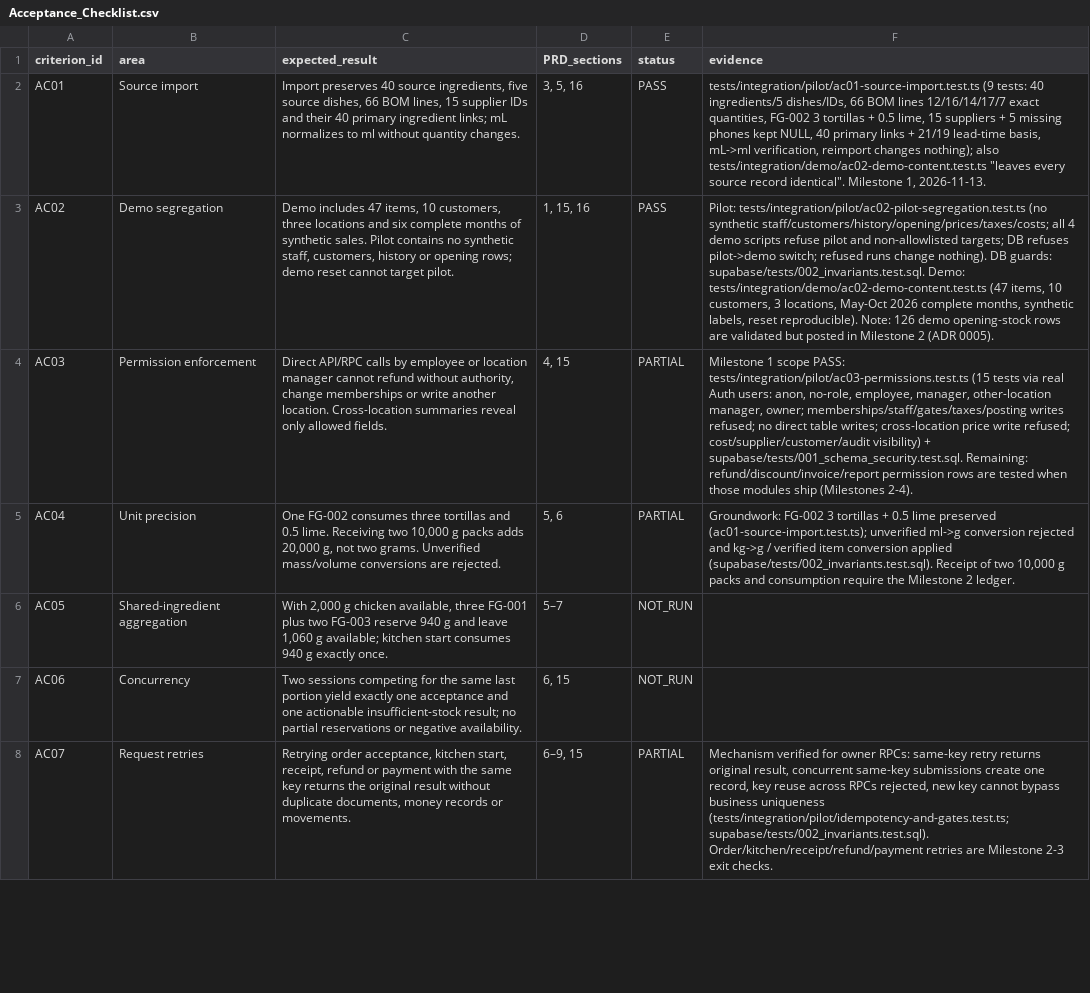
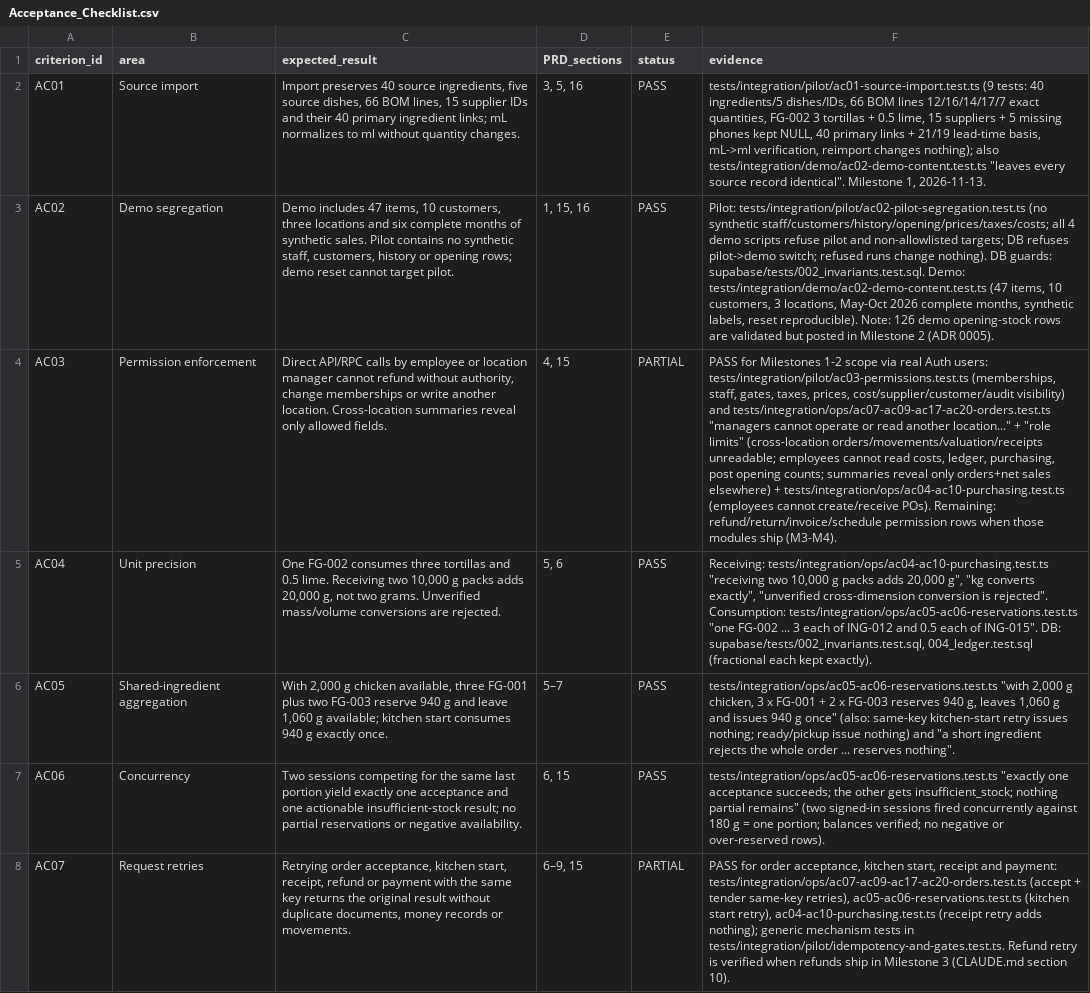
Before and after one commit to isaachansenai-cyber/ERP_draft_1, a CSV file: docs/acceptance/Acceptance_Checklist.csv, drawn as a sheet; only a part is shown; the diff covers the shown part only; the diff names each change by its address in the sheet, - before the commit and + after, or states it on an @@ line.

```diff
--- a/docs/acceptance/Acceptance_Checklist.csv
+++ b/docs/acceptance/Acceptance_Checklist.csv
-F4 (evidence): Milestone 1 scope PASS: tests/integration/pilot/ac03-permissions.test.ts (15 tests via real Auth users: anon, no-role, employee, manager, other-location manager, owner; memberships/staff/gates/taxes/posting writes refused; no direct table writes; cross-location price write refused; cost/supplier/customer/audit visibility) + supabase/tests/001_schema_security.test.sql. Remaining: refund/discount/invoice/report permission rows are tested when those modules ship (Milestones 2-4).
+F4 (evidence): PASS for Milestones 1-2 scope via real Auth users: tests/integration/pilot/ac03-permissions.test.ts (memberships, staff, gates, taxes, prices, cost/supplier/customer/audit visibility) and tests/integration/ops/ac07-ac09-ac17-ac20-orders.test.ts "managers cannot operate or read another location..." + "role limits" (cross-location orders/movements/valuation/receipts unreadable; employees cannot read costs, ledger, purchasing, post opening counts; summaries reveal only orders+net sales elsewhere) + tests/integration/ops/ac04-ac10-purchasing.test.ts (employees cannot create/receive POs). Remaining: refund/return/invoice/schedule permission rows when those modules ship (M3-M4).
-E5 (status): PARTIAL
+E5 (status): PASS
-F5 (evidence): Groundwork: FG-002 3 tortillas + 0.5 lime preserved (ac01-source-import.test.ts); unverified ml->g conversion rejected and kg->g / verified item conversion applied (supabase/tests/002_invariants.test.sql). Receipt of two 10,000 g packs and consumption require the Milestone 2 ledger.
+F5 (evidence): Receiving: tests/integration/ops/ac04-ac10-purchasing.test.ts "receiving two 10,000 g packs adds 20,000 g", "kg converts exactly", "unverified cross-dimension conversion is rejected". Consumption: tests/integration/ops/ac05-ac06-reservations.test.ts "one FG-002 ... 3 each of ING-012 and 0.5 each of ING-015". DB: supabase/tests/002_invariants.test.sql, 004_ledger.test.sql (fractional each kept exactly).
-E6:E7 (status): NOT_RUN
+E6:E7 (status): PASS
-F6 (evidence): (empty)
+F6 (evidence): tests/integration/ops/ac05-ac06-reservations.test.ts "with 2,000 g chicken, 3 x FG-001 + 2 x FG-003 reserves 940 g, leaves 1,060 g and issues 940 g once" (also: same-key kitchen-start retry issues nothing; ready/pickup issue nothing) and "a short ingredient rejects the whole order ... reserves nothing".
-F7 (evidence): (empty)
+F7 (evidence): tests/integration/ops/ac05-ac06-reservations.test.ts "exactly one acceptance succeeds; the other gets insufficient_stock; nothing partial remains" (two signed-in sessions fired concurrently against 180 g = one portion; balances verified; no negative or over-reserved rows).
-F8 (evidence): Mechanism verified for owner RPCs: same-key retry returns original result, concurrent same-key submissions create one record, key reuse across RPCs rejected, new key cannot bypass business uniqueness (tests/integration/pilot/idempotency-and-gates.test.ts; supabase/tests/002_invariants.test.sql). Order/kitchen/receipt/refund/payment retries are Milestone 2-3 exit checks.
+F8 (evidence): PASS for order acceptance, kitchen start, receipt and payment: tests/integration/ops/ac07-ac09-ac17-ac20-orders.test.ts (accept + tender same-key retries), ac05-ac06-reservations.test.ts (kitchen start retry), ac04-ac10-purchasing.test.ts (receipt retry adds nothing); generic mechanism tests in tests/integration/pilot/idempotency-and-gates.test.ts. Refund retry is verified when refunds ship in Milestone 3 (CLAUDE.md section 10).
```
Also changed, not shown: 17 edited cells elsewhere in this file, 9 other files.
